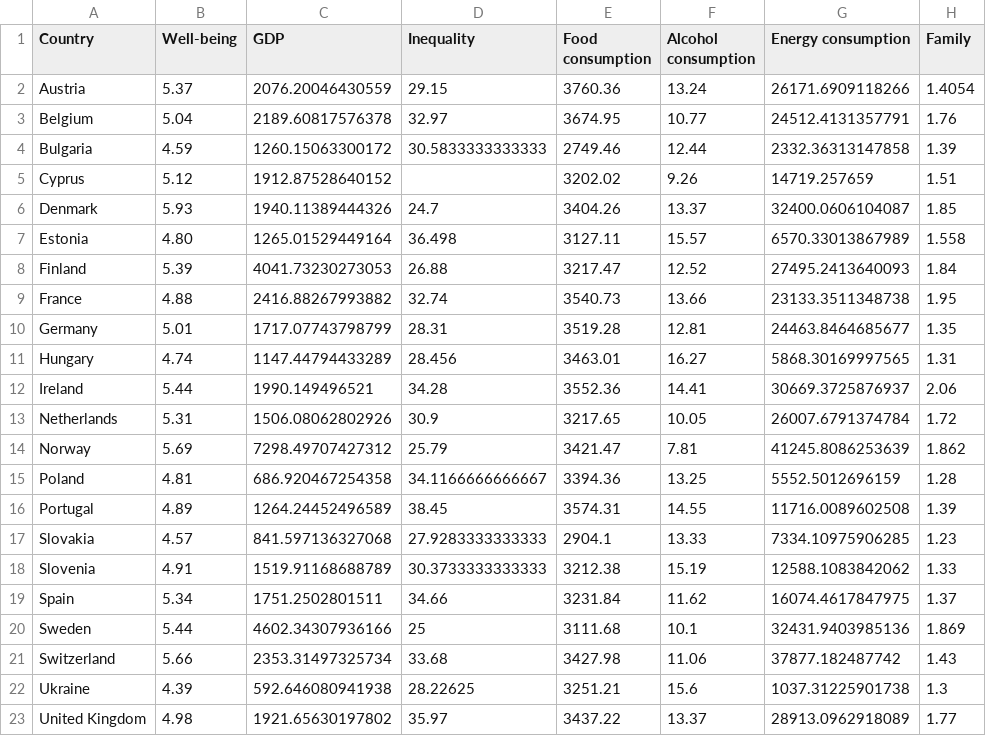
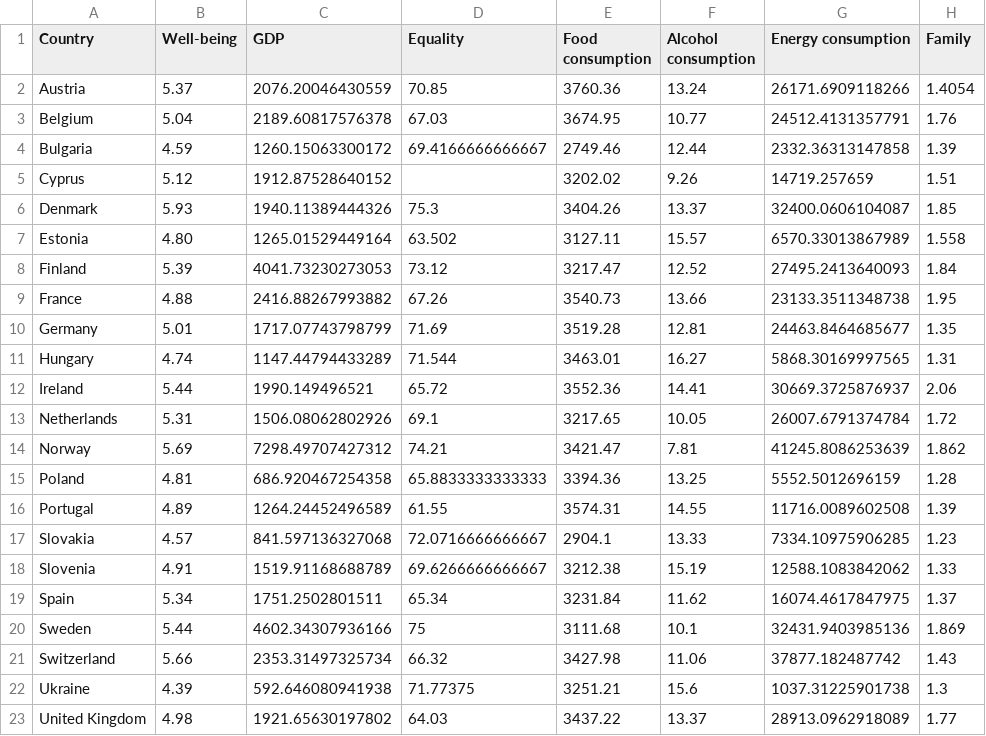
Before and after one commit to peterrcook/prcweb.github.com-deprecated, a CSV file: lab/what-makes-us-happy/data/summary.csv, drawn as a sheet; only a part is shown; the diff names each change by its address in the sheet, - before the commit and + after, or states it on an @@ line.

Commit message:
Update what makes us happy

```diff
--- a/lab/what-makes-us-happy/data/summary.csv
+++ b/lab/what-makes-us-happy/data/summary.csv
-D1: Inequality
+D1: Equality
-D2 (Equality): 29.15
+D2 (Equality): 70.85
-D3 (Equality): 32.97
+D3 (Equality): 67.03
-D4 (Equality): 30.5833333333333
+D4 (Equality): 69.4166666666667
-D6 (Equality): 24.7
+D6 (Equality): 75.3
-D7 (Equality): 36.498
+D7 (Equality): 63.502
-D8 (Equality): 26.88
+D8 (Equality): 73.12
-D9 (Equality): 32.74
+D9 (Equality): 67.26
-D10 (Equality): 28.31
+D10 (Equality): 71.69
-D11 (Equality): 28.456
+D11 (Equality): 71.544
-D12 (Equality): 34.28
+D12 (Equality): 65.72
-D13 (Equality): 30.9
+D13 (Equality): 69.1
-D14 (Equality): 25.79
+D14 (Equality): 74.21
-D15 (Equality): 34.1166666666667
+D15 (Equality): 65.8833333333333
-D16 (Equality): 38.45
+D16 (Equality): 61.55
-D17 (Equality): 27.9283333333333
+D17 (Equality): 72.0716666666667
-D18 (Equality): 30.3733333333333
+D18 (Equality): 69.6266666666667
-D19 (Equality): 34.66
+D19 (Equality): 65.34
-D20 (Equality): 25
+D20 (Equality): 75
-D21 (Equality): 33.68
+D21 (Equality): 66.32
-D22 (Equality): 28.22625
+D22 (Equality): 71.77375
-D23 (Equality): 35.97
+D23 (Equality): 64.03
```
Also changed, not shown: 1 other file.
